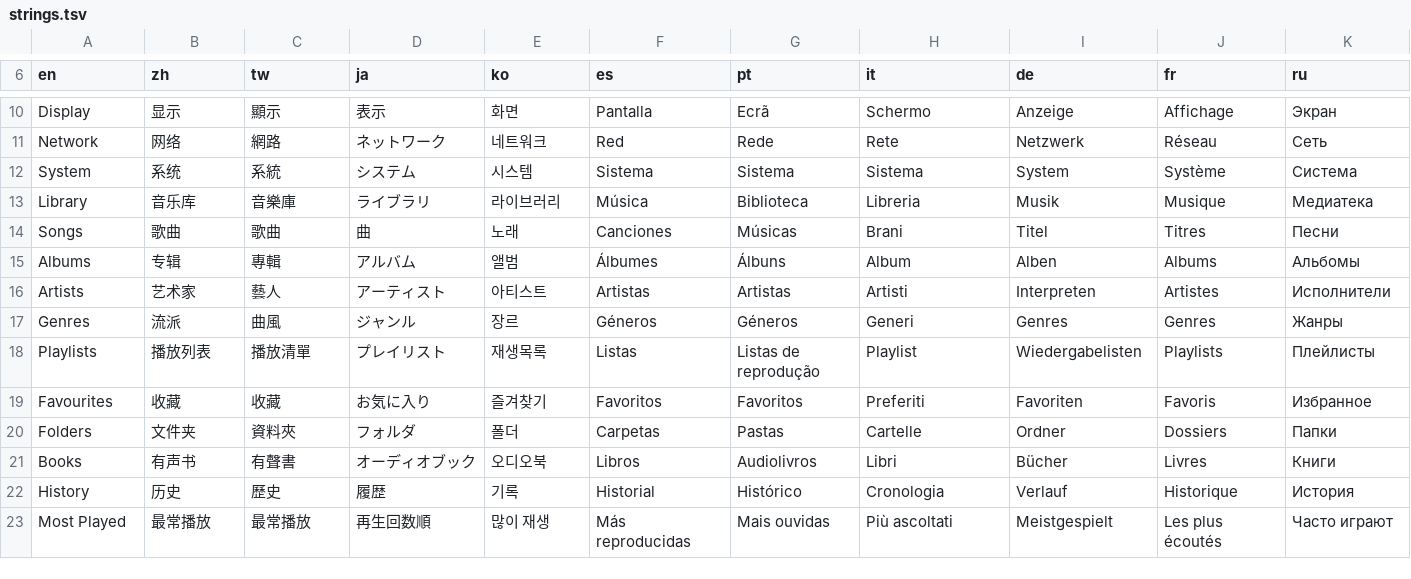
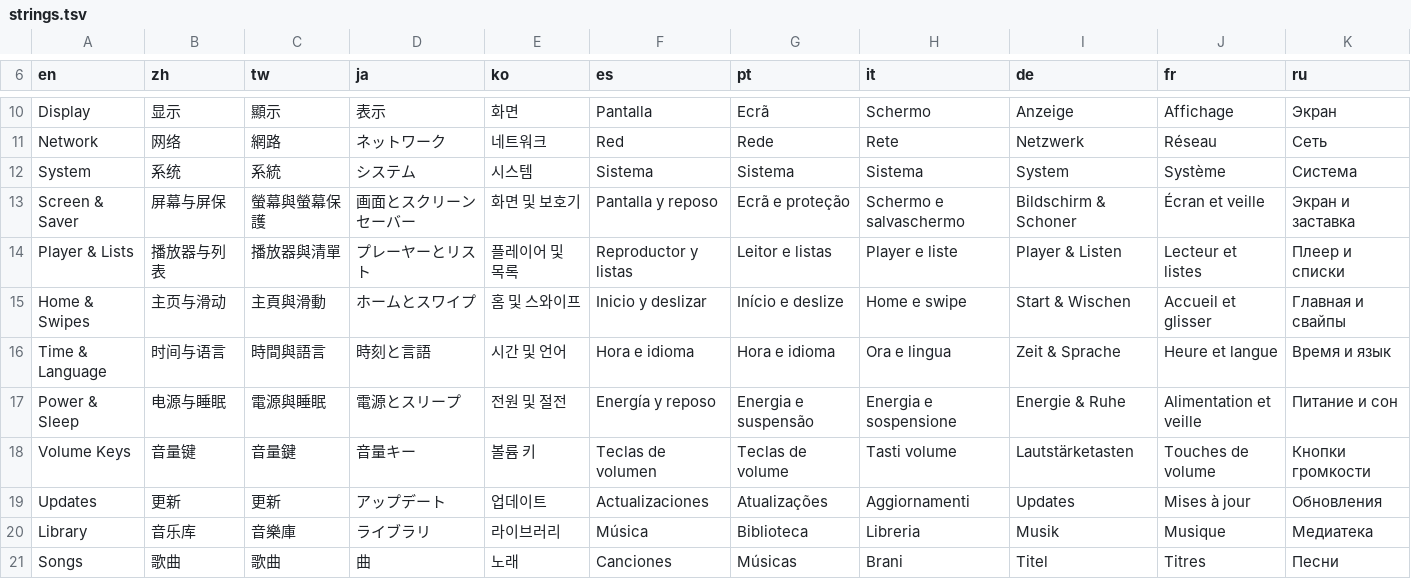
Before and after one commit to txtsamu/diskos, a TSV file: ui/i18n/strings.tsv, drawn as a sheet; only a part is shown, gaps mark what is left out; the shorter side is filled out with more unchanged rows; the diff names each change by its address in the sheet, - before the commit and + after, or states it on an @@ line.

```diff
--- a/ui/i18n/strings.tsv
+++ b/ui/i18n/strings.tsv
+row 13: Screen & Saver | 屏幕与屏保 | 螢幕與螢幕保護 | 画面とスクリーンセーバー | 화면 및 보호기 | Pantalla y reposo | Ecrã e proteção | Schermo e salvaschermo | Bildschirm & Schoner | Écran et veille | Экран и заставка
+row 14: Player & Lists | 播放器与列表 | 播放器與清單 | プレーヤーとリスト | 플레이어 및 목록 | Reproductor y listas | Leitor e listas | Player e liste | Player & Listen | Lecteur et listes | Плеер и списки
+row 15: Home & Swipes | 主页与滑动 | 主頁與滑動 | ホームとスワイプ | 홈 및 스와이프 | Inicio y deslizar | Início e deslize | Home e swipe | Start & Wischen | Accueil et glisser | Главная и свайпы
+row 16: Time & Language | 时间与语言 | 時間與語言 | 時刻と言語 | 시간 및 언어 | Hora e idioma | Hora e idioma | Ora e lingua | Zeit & Sprache | Heure et langue | Время и язык
+row 17: Power & Sleep | 电源与睡眠 | 電源與睡眠 | 電源とスリープ | 전원 및 절전 | Energía y reposo | Energia e suspensão | Energia e sospensione | Energie & Ruhe | Alimentation et veille | Питание и сон
+row 18: Volume Keys | 音量键 | 音量鍵 | 音量キー | 볼륨 키 | Teclas de volumen | Teclas de volume | Tasti volume | Lautstärketasten | Touches de volume | Кнопки громкости
+row 19: Updates | 更新 | 更新 | アップデート | 업데이트 | Actualizaciones | Atualizações | Aggiornamenti | Updates | Mises à jour | Обновления
```
Also changed, not shown: 7 other files.
